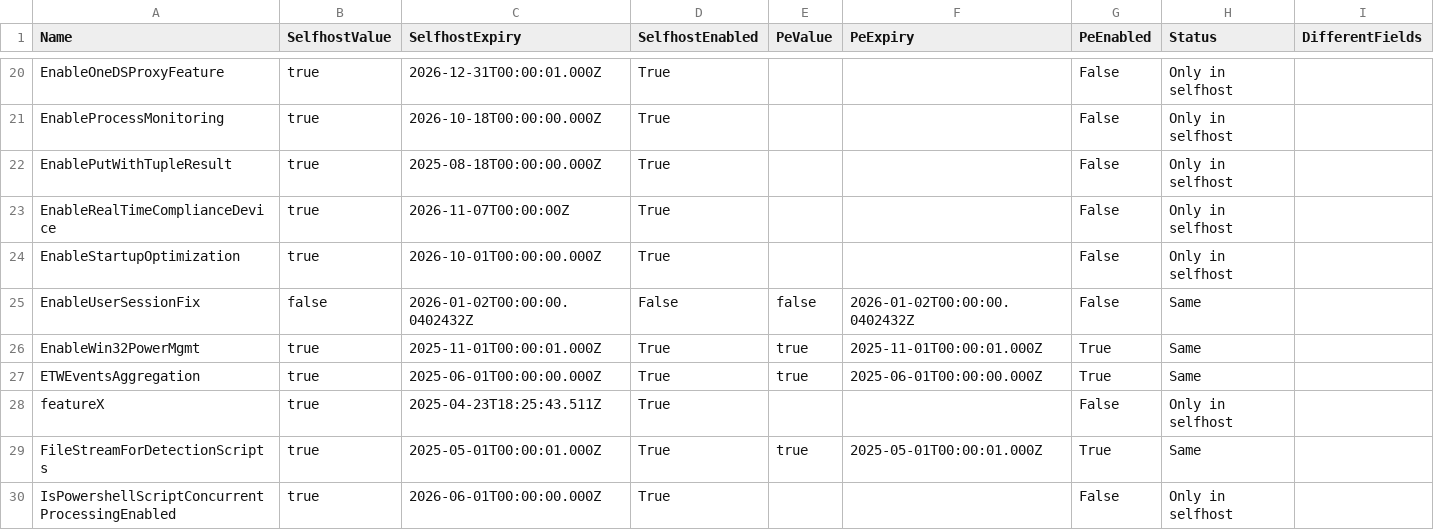
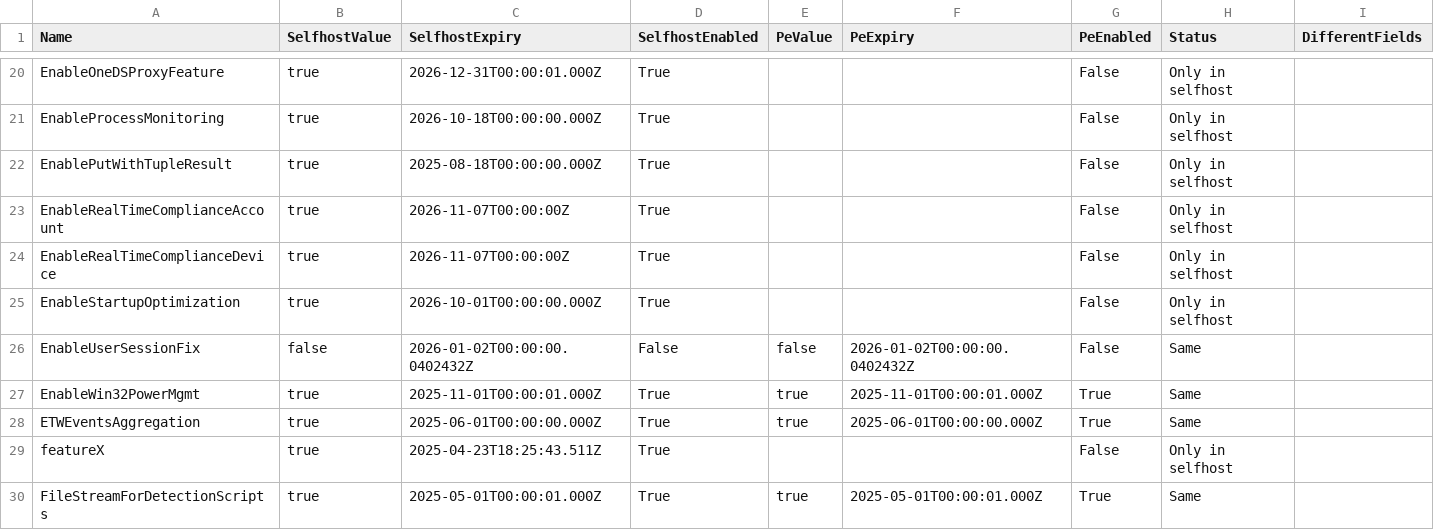
Before and after one commit to call4cloud-code/IME-Change-Tracker, a CSV file: sidecar-flights/latest/sidecar_tracker_comparison.csv, drawn as a sheet; only a part is shown, gaps mark what is left out; the shorter side is filled out with more unchanged rows.

Commit message:
Update SideCar flight tracker 2026-07-19 07:00:04Z

```diff
--- a/sidecar-flights/latest/sidecar_tracker_comparison.csv
+++ b/sidecar-flights/latest/sidecar_tracker_comparison.csv
@@ -22,2 +22,3 @@ EnableProcessMonitoring,true,2026-10-18T00:00:00.000Z,True,,,False,Only in selfh
 EnablePutWithTupleResult,true,2025-08-18T00:00:00.000Z,True,,,False,Only in selfhost,
+EnableRealTimeComplianceAccount,true,2026-11-07T00:00:00Z,True,,,False,Only in selfhost,
 EnableRealTimeComplianceDevice,true,2026-11-07T00:00:00Z,True,,,False,Only in selfhost,
```
